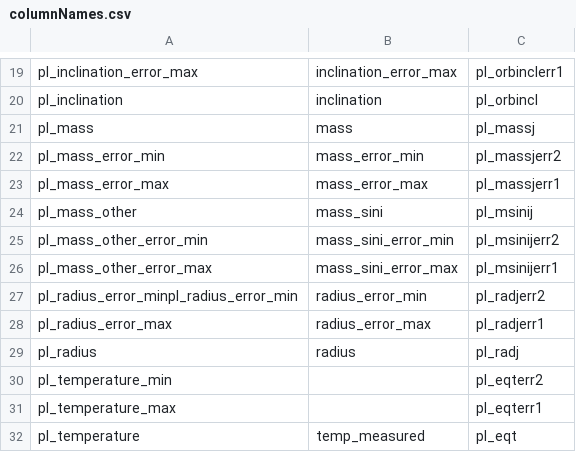
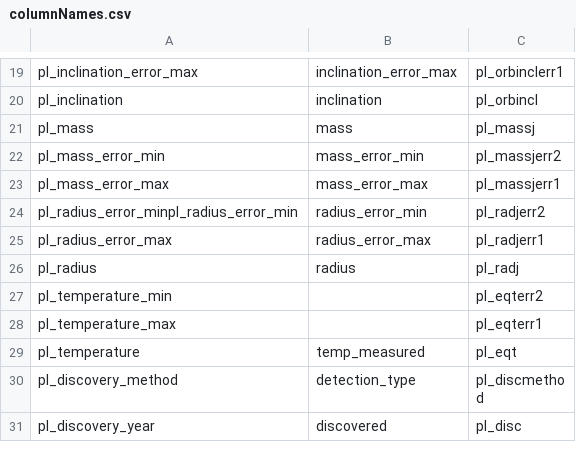
Before and after one commit to junil95/OpenExoplanet, a CSV file: Data/columnNames.csv, drawn as a sheet; only a part is shown, gaps mark what is left out; the shorter side is filled out with more unchanged rows.

Commit message:
Removed the 2nd type of mass

```diff
--- a/Data/columnNames.csv
+++ b/Data/columnNames.csv
@@ -23,5 +23,2 @@ pl_mass_error_min,mass_error_min,pl_massjerr2
 pl_mass_error_max,mass_error_max,pl_massjerr1
-pl_mass_other,mass_sini,pl_msinij
-pl_mass_other_error_min,mass_sini_error_min,pl_msinijerr2
-pl_mass_other_error_max,mass_sini_error_max,pl_msinijerr1
 pl_radius_error_minpl_radius_error_min,radius_error_min,pl_radjerr2
```
